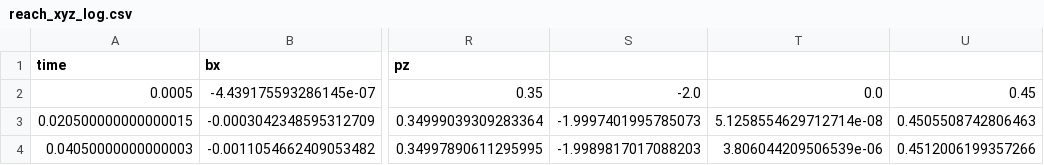
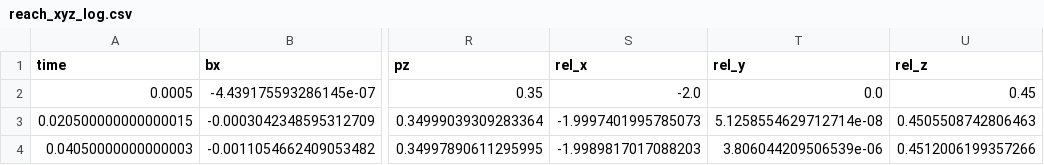
Before and after one commit to wicanr2/mujoco-tutorial-zh, a CSV file: runs/reach_xyz_log.csv, drawn as a sheet; only a part is shown, gaps mark what is left out; the diff names each change by its address in the sheet, - before the commit and + after, or states it on an @@ line.

```diff
--- a/runs/reach_xyz_log.csv
+++ b/runs/reach_xyz_log.csv
-S1: (empty)
+S1: rel_x
-T1: (empty)
+T1: rel_y
-U1: (empty)
+U1: rel_z
```
Also changed, not shown: 8 other files.
